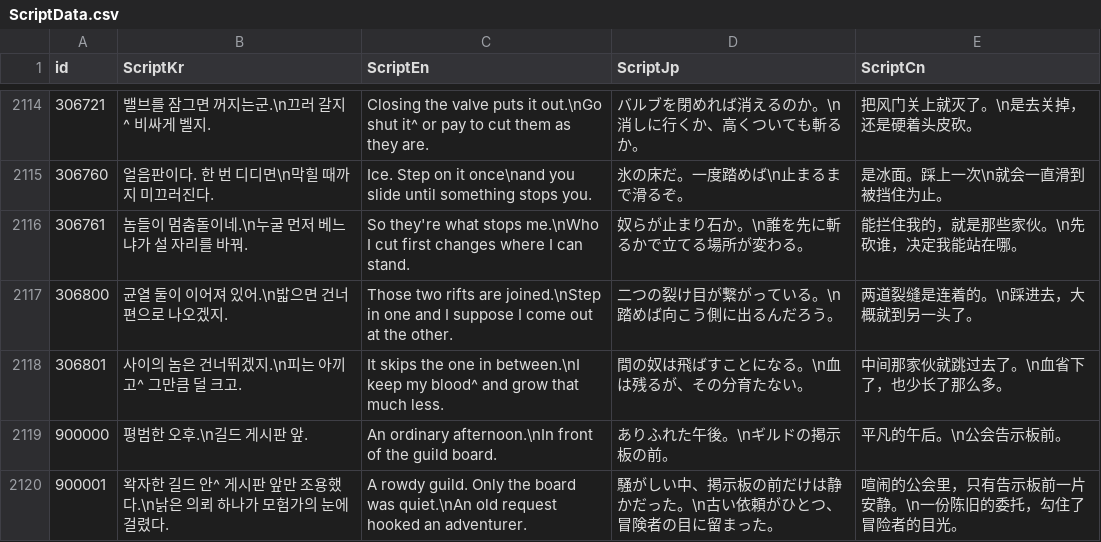
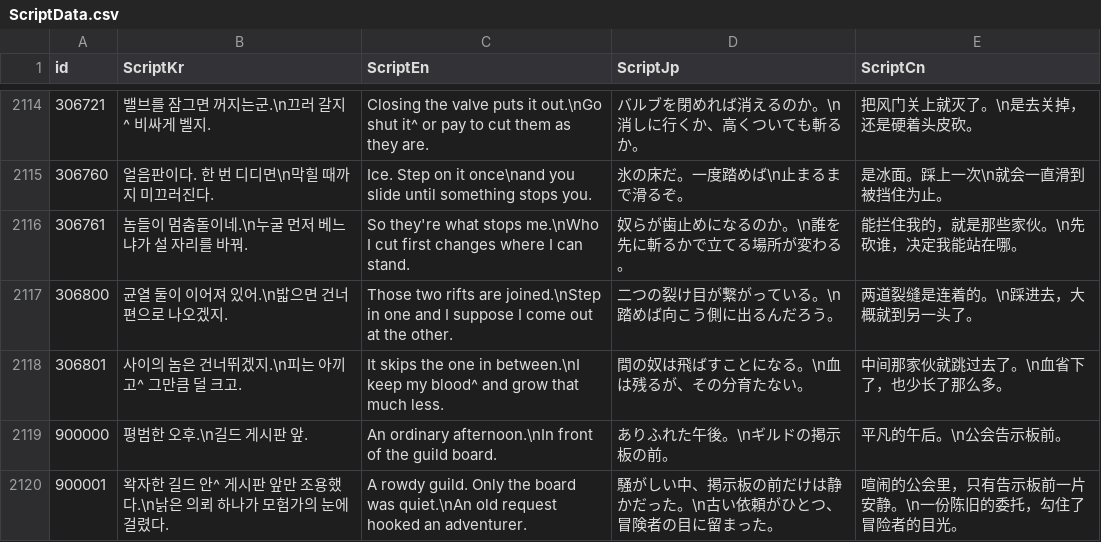
Before and after one commit to IO-DOG/TheSword, a CSV file: Assets/@Resources/Data/Excel/ScriptData.csv, drawn as a sheet; only a part is shown, gaps mark what is left out.

```diff
--- a/Assets/@Resources/Data/Excel/ScriptData.csv
+++ b/Assets/@Resources/Data/Excel/ScriptData.csv
@@ -2115,3 +2115,3 @@
 306760,얼음판이다. 한 번 디디면\n막힐 때까지 미끄러진다.,Ice. Step on it once\nand you slide until something stops you.,氷の床だ。一度踏めば\n止まるまで滑るぞ。,是冰面。踩上一次\n就会一直滑到被挡住为止。
-306761,놈들이 멈춤돌이네.\n누굴 먼저 베느냐가 설 자리를 바꿔.,So they're what stops me.\nWho I cut first changes where I can stand.,奴らが止まり石か。\n誰を先に斬るかで立てる場所が変わる。,能拦住我的，就是那些家伙。\n先砍谁，决定我能站在哪。
+306761,놈들이 멈춤돌이네.\n누굴 먼저 베느냐가 설 자리를 바꿔.,So they're what stops me.\nWho I cut first changes where I can stand.,奴らが歯止めになるのか。\n誰を先に斬るかで立てる場所が変わる。,能拦住我的，就是那些家伙。\n先砍谁，决定我能站在哪。
 306800,균열 둘이 이어져 있어.\n밟으면 건너편으로 나오겠지.,Those two rifts are joined.\nStep in one and I suppose I come out at the other.,二つの裂け目が繋がっている。\n踏めば向こう側に出るんだろう。,两道裂缝是连着的。\n踩进去，大概就到另一头了。
```
Also changed, not shown: 5 other files.
